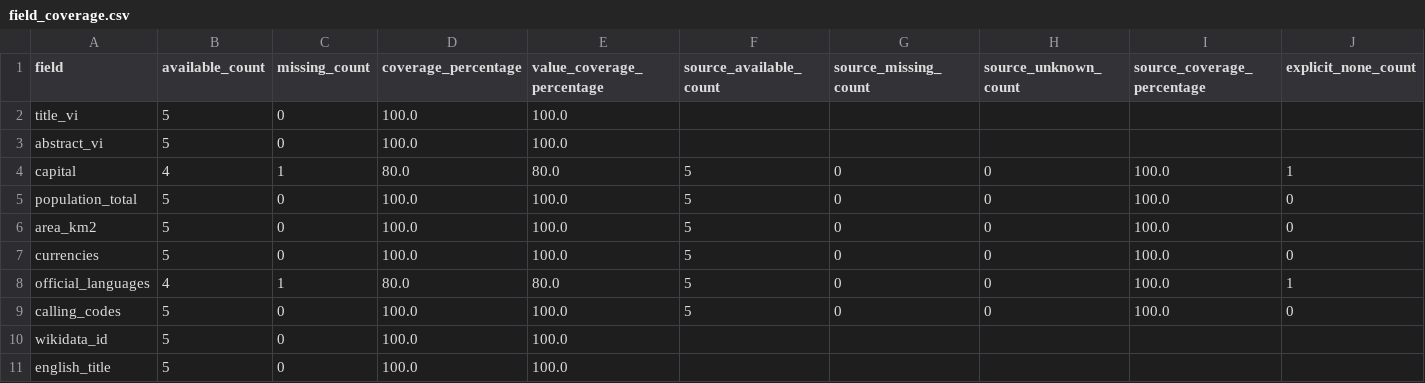
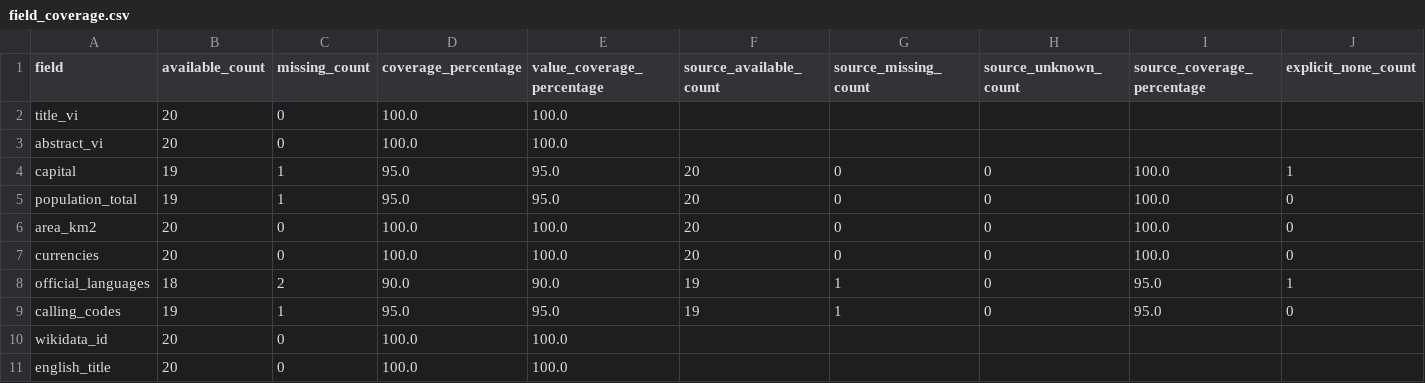
Before and after one commit to Bach-TG/vn-dpedia-country, a CSV file: data/reports/field_coverage.csv, drawn as a sheet.

```diff
--- a/data/reports/field_coverage.csv
+++ b/data/reports/field_coverage.csv
@@ -1,11 +1,11 @@
 field,available_count,missing_count,coverage_percentage,value_coverage_percentage,source_available_count,source_missing_count,source_unknown_count,source_coverage_percentage,explicit_none_count
-title_vi,5,0,100.0,100.0,,,,,
-abstract_vi,5,0,100.0,100.0,,,,,
-capital,4,1,80.0,80.0,5,0,0,100.0,1
-population_total,5,0,100.0,100.0,5,0,0,100.0,0
-area_km2,5,0,100.0,100.0,5,0,0,100.0,0
-currencies,5,0,100.0,100.0,5,0,0,100.0,0
-official_languages,4,1,80.0,80.0,5,0,0,100.0,1
-calling_codes,5,0,100.0,100.0,5,0,0,100.0,0
-wikidata_id,5,0,100.0,100.0,,,,,
-english_title,5,0,100.0,100.0,,,,,
+title_vi,20,0,100.0,100.0,,,,,
+abstract_vi,20,0,100.0,100.0,,,,,
+capital,19,1,95.0,95.0,20,0,0,100.0,1
+population_total,19,1,95.0,95.0,20,0,0,100.0,0
+area_km2,20,0,100.0,100.0,20,0,0,100.0,0
+currencies,20,0,100.0,100.0,20,0,0,100.0,0
+official_languages,18,2,90.0,90.0,19,1,0,95.0,1
+calling_codes,19,1,95.0,95.0,19,1,0,95.0,0
+wikidata_id,20,0,100.0,100.0,,,,,
+english_title,20,0,100.0,100.0,,,,,
```
Also changed, not shown: data/reports/infobox_templates.csv, data/reports/link_candidates.csv, 28 other files.
